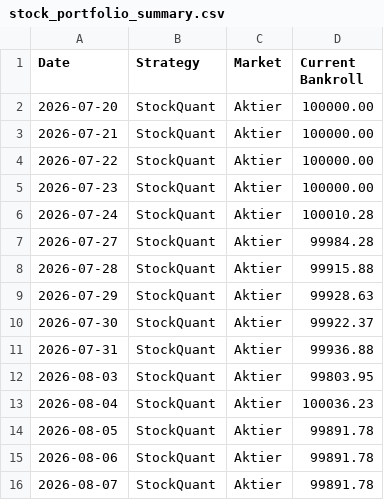
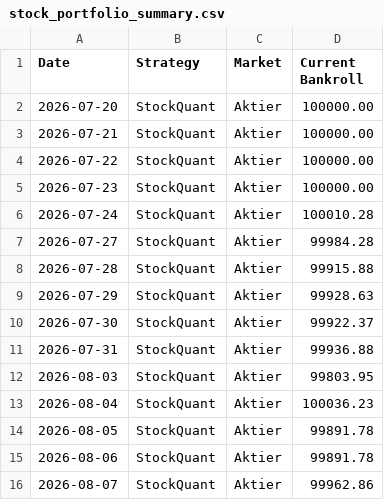
Before and after one commit to bjorndalman/website, a CSV file: data/stock_portfolio_summary.csv, drawn as a sheet.

```diff
--- a/data/stock_portfolio_summary.csv
+++ b/data/stock_portfolio_summary.csv
@@ -15,2 +15,2 @@ Date,Strategy,Market,Current Bankroll
 2026-08-06,StockQuant,Aktier,99891.78
-2026-08-07,StockQuant,Aktier,99891.78
+2026-08-07,StockQuant,Aktier,99962.86
```
Also changed, not shown: 1 other file.
